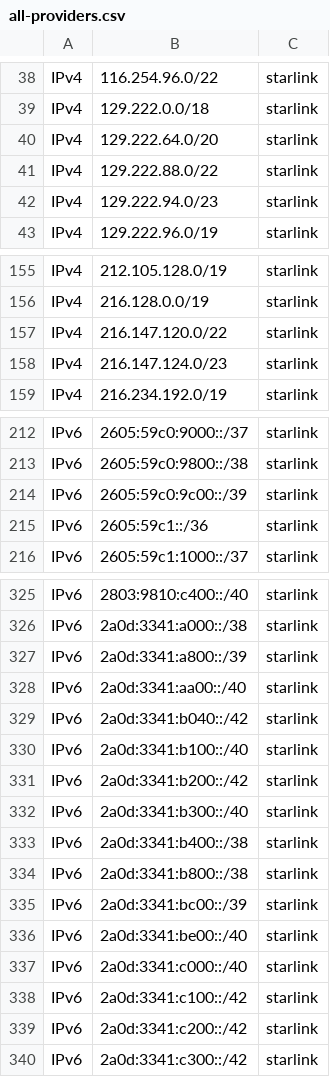
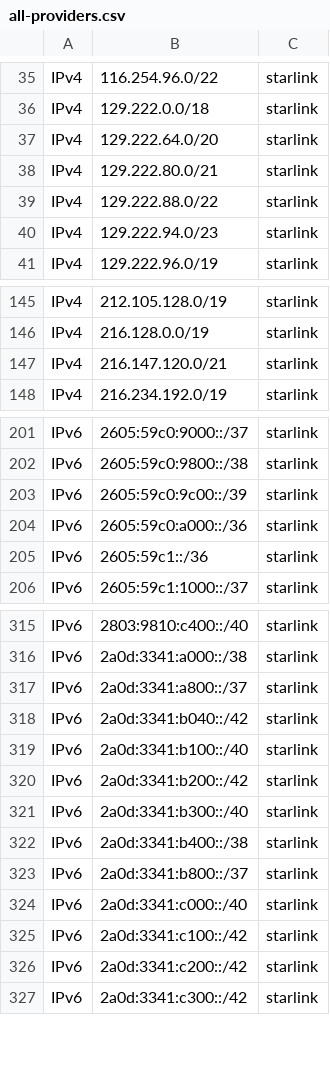
Before and after one commit to disposable/cloud-ip-ranges, a CSV file: misc/all-providers.csv, drawn as a sheet; only a part is shown, gaps mark what is left out; the diff covers the shown part only.

```diff
--- a/misc/all-providers.csv
+++ b/misc/all-providers.csv
@@ -40,2 +37,3 @@ IPv4,129.222.0.0/18,starlink
 IPv4,129.222.64.0/20,starlink
+IPv4,129.222.80.0/21,starlink
 IPv4,129.222.88.0/22,starlink
@@ -156,4 +146,3 @@ IPv4,212.105.128.0/19,starlink
 IPv4,216.128.0.0/19,starlink
-IPv4,216.147.120.0/22,starlink
-IPv4,216.147.124.0/23,starlink
+IPv4,216.147.120.0/21,starlink
 IPv4,216.234.192.0/19,starlink
@@ -214,2 +203,3 @@ IPv6,2605:59c0:9800::/38,starlink
 IPv6,2605:59c0:9c00::/39,starlink
+IPv6,2605:59c0:a000::/36,starlink
 IPv6,2605:59c1::/36,starlink
@@ -326,4 +316,3 @@ IPv6,2803:9810:c400::/40,starlink
 IPv6,2a0d:3341:a000::/38,starlink
-IPv6,2a0d:3341:a800::/39,starlink
-IPv6,2a0d:3341:aa00::/40,starlink
+IPv6,2a0d:3341:a800::/37,starlink
 IPv6,2a0d:3341:b040::/42,starlink
@@ -333,5 +322,3 @@ IPv6,2a0d:3341:b300::/40,starlink
 IPv6,2a0d:3341:b400::/38,starlink
-IPv6,2a0d:3341:b800::/38,starlink
-IPv6,2a0d:3341:bc00::/39,starlink
-IPv6,2a0d:3341:be00::/40,starlink
+IPv6,2a0d:3341:b800::/37,starlink
 IPv6,2a0d:3341:c000::/40,starlink
```
Also changed, not shown: 11 removed rows and 9 edited cells elsewhere in this file, misc/starlink.csv, 6 other files.
